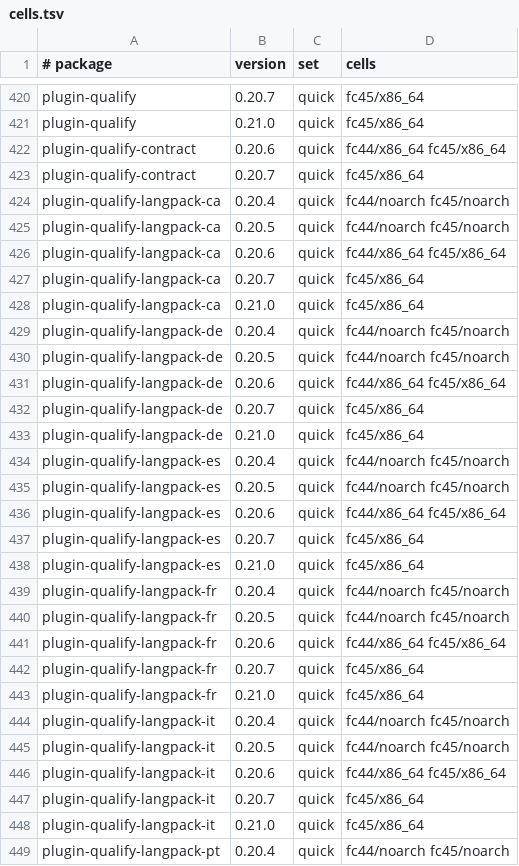
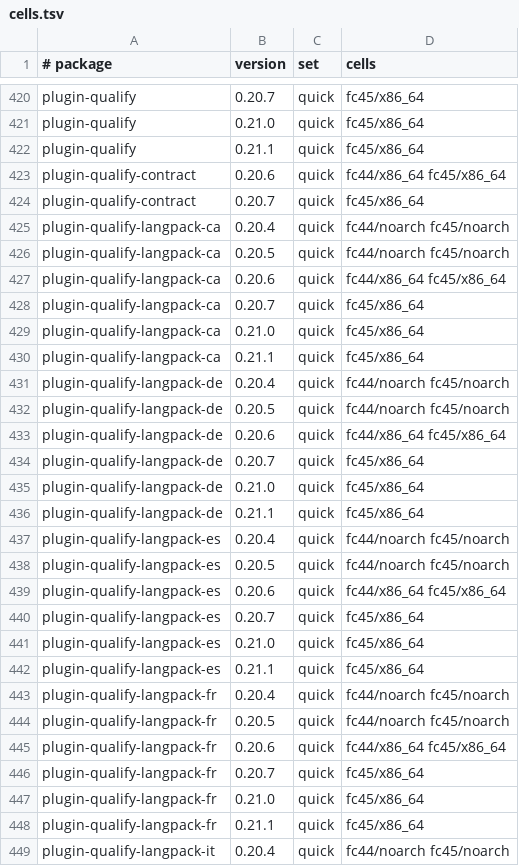
Before and after one commit to Open-Mixer/open-mixer.github.io, a TSV file: rpm/cells.tsv, drawn as a sheet; only a part is shown, gaps mark what is left out; the shorter side is filled out with more unchanged rows; the diff covers the shown part only.

Commit message:
rpm: publish v0.21.1 (plugin-qualify)

```diff
--- a/rpm/cells.tsv
+++ b/rpm/cells.tsv
@@ -421,2 +421,3 @@ plugin-qualify	0.20.7	quick	fc45/x86_64
 plugin-qualify	0.21.0	quick	fc45/x86_64
+plugin-qualify	0.21.1	quick	fc45/x86_64
 plugin-qualify-contract	0.20.6	quick	fc44/x86_64 fc45/x86_64
@@ -428,2 +429,3 @@ plugin-qualify-langpack-ca	0.20.7	quick	fc45/x86_64
 plugin-qualify-langpack-ca	0.21.0	quick	fc45/x86_64
+plugin-qualify-langpack-ca	0.21.1	quick	fc45/x86_64
 plugin-qualify-langpack-de	0.20.4	quick	fc44/noarch fc45/noarch
@@ -433,2 +435,3 @@ plugin-qualify-langpack-de	0.20.7	quick	fc45/x86_64
 plugin-qualify-langpack-de	0.21.0	quick	fc45/x86_64
+plugin-qualify-langpack-de	0.21.1	quick	fc45/x86_64
 plugin-qualify-langpack-es	0.20.4	quick	fc44/noarch fc45/noarch
@@ -438,2 +441,3 @@ plugin-qualify-langpack-es	0.20.7	quick	fc45/x86_64
 plugin-qualify-langpack-es	0.21.0	quick	fc45/x86_64
+plugin-qualify-langpack-es	0.21.1	quick	fc45/x86_64
 plugin-qualify-langpack-fr	0.20.4	quick	fc44/noarch fc45/noarch
@@ -443,2 +447,3 @@ plugin-qualify-langpack-fr	0.20.7	quick	fc45/x86_64
 plugin-qualify-langpack-fr	0.21.0	quick	fc45/x86_64
+plugin-qualify-langpack-fr	0.21.1	quick	fc45/x86_64
 plugin-qualify-langpack-it	0.20.4	quick	fc44/noarch fc45/noarch
```
Also changed, not shown: 2 added rows elsewhere in this file, 58 other files.
